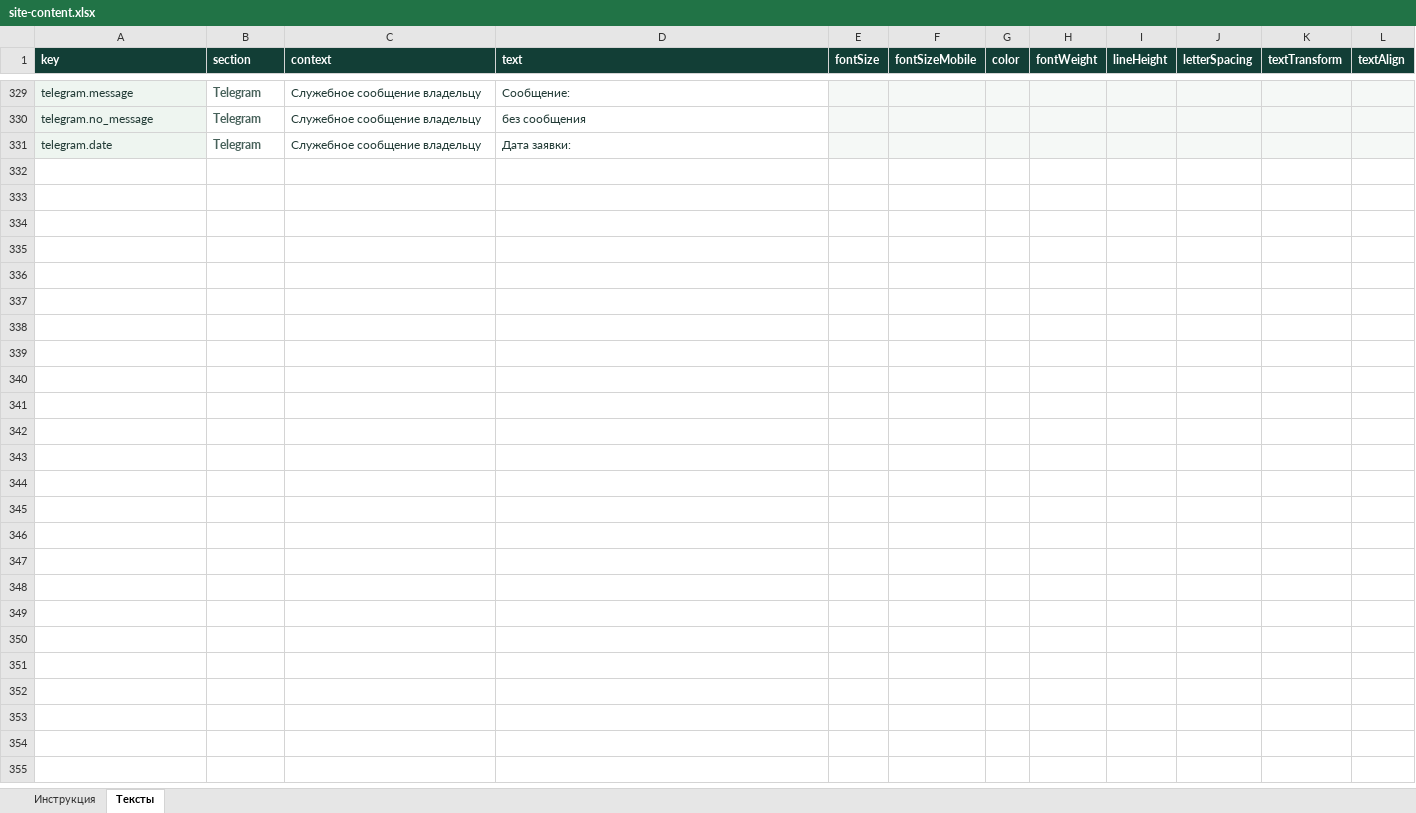
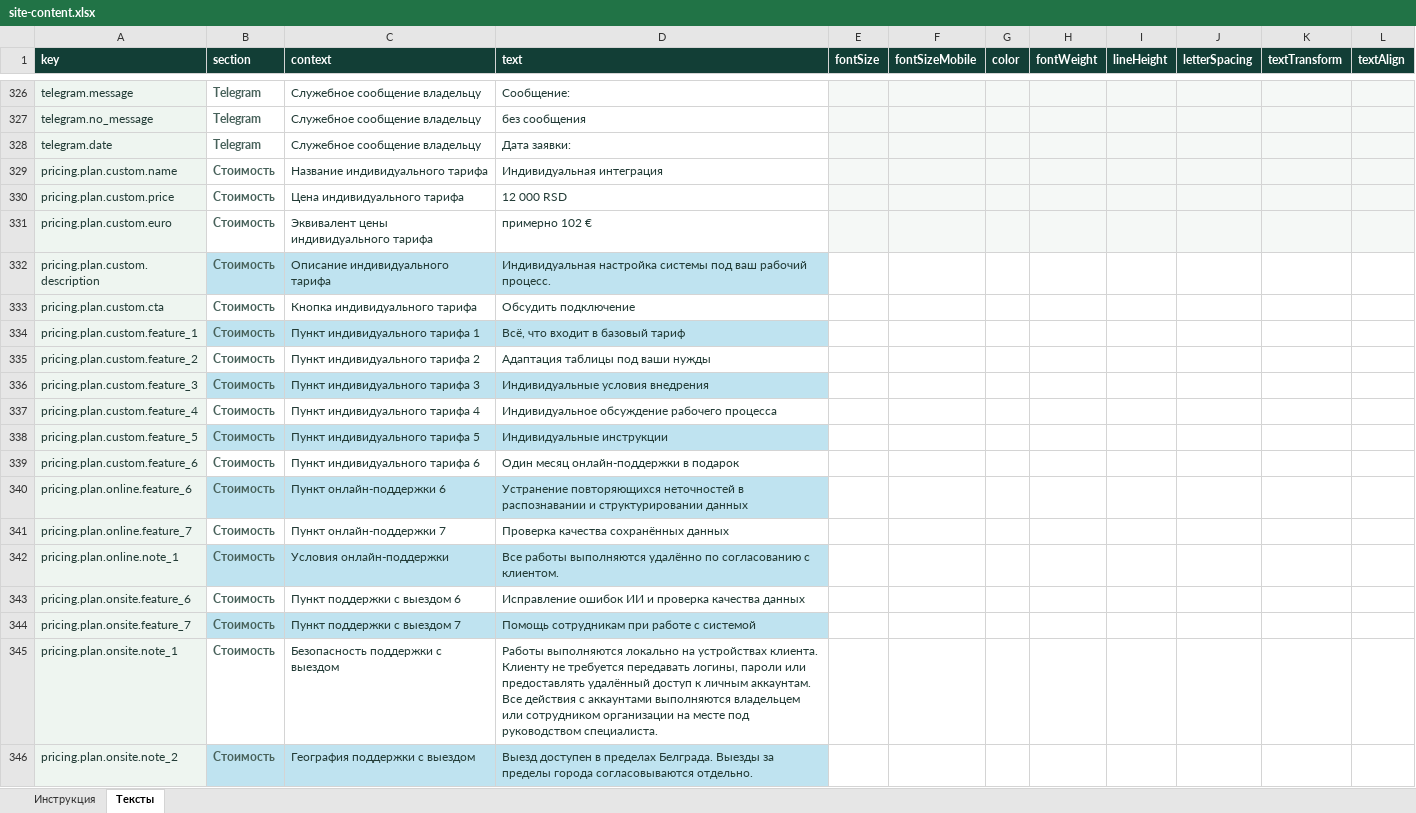
Before and after one commit to Baullin1767/stark-electronic-base, an Excel workbook: content/site-content.xlsx, sheet Тексты, drawn as a sheet; only a part is shown, gaps mark what is left out; values as stored, in another font and other column widths than the file's, no borders; table styles not drawn; the diff covers the shown part only; the diff names each change by its address in the sheet, - before the commit and + after, or states it on an @@ line.

```diff
--- a/content/site-content.xlsx (sheet Тексты)
+++ b/content/site-content.xlsx (sheet Тексты)
+row 329: pricing.plan.custom.name | Стоимость | Название индивидуального тарифа | Индивидуальная интеграция
+row 330: pricing.plan.custom.price | Стоимость | Цена индивидуального тарифа | 12 000 RSD
+row 331: pricing.plan.custom.euro | Стоимость | Эквивалент цены индивидуального тарифа | примерно 102 €
+row 332: pricing.plan.custom.description | Стоимость | Описание индивидуального тарифа | Индивидуальная настройка системы под ваш рабочий процесс.
+row 333: pricing.plan.custom.cta | Стоимость | Кнопка индивидуального тарифа | Обсудить подключение
+row 334: pricing.plan.custom.feature_1 | Стоимость | Пункт индивидуального тарифа 1 | Всё, что входит в базовый тариф
+row 335: pricing.plan.custom.feature_2 | Стоимость | Пункт индивидуального тарифа 2 | Адаптация таблицы под ваши нужды
+row 336: pricing.plan.custom.feature_3 | Стоимость | Пункт индивидуального тарифа 3 | Индивидуальные условия внедрения
+row 337: pricing.plan.custom.feature_4 | Стоимость | Пункт индивидуального тарифа 4 | Индивидуальное обсуждение рабочего процесса
+row 338: pricing.plan.custom.feature_5 | Стоимость | Пункт индивидуального тарифа 5 | Индивидуальные инструкции
+row 339: pricing.plan.custom.feature_6 | Стоимость | Пункт индивидуального тарифа 6 | Один месяц онлайн-поддержки в подарок
+row 340: pricing.plan.online.feature_6 | Стоимость | Пункт онлайн-поддержки 6 | Устранение повторяющихся неточностей в распознавании и структурировании данных
+row 341: pricing.plan.online.feature_7 | Стоимость | Пункт онлайн-поддержки 7 | Проверка качества сохранённых данных
+row 342: pricing.plan.online.note_1 | Стоимость | Условия онлайн-поддержки | Все работы выполняются удалённо по согласованию с клиентом.
+row 343: pricing.plan.onsite.feature_6 | Стоимость | Пункт поддержки с выездом 6 | Исправление ошибок ИИ и проверка качества данных
+row 344: pricing.plan.onsite.feature_7 | Стоимость | Пункт поддержки с выездом 7 | Помощь сотрудникам при работе с системой
+row 345: pricing.plan.onsite.note_1 | Стоимость | Безопасность поддержки с выездом | Работы выполняются локально на устройствах клиента. Клиенту не требуется передавать логины, пароли или предоставлять удалённый доступ к личным аккаунтам. Все действия с аккаунтами выполняются владельцем или сотрудником организации на месте под руководством специалиста.
+row 346: pricing.plan.onsite.note_2 | Стоимость | География поддержки с выездом | Выезд доступен в пределах Белграда. Выезды за пределы города согласовываются отдельно.
```
Also changed, not shown: 3 removed rows and 21 edited cells elsewhere in this sheet, 5 other files.
